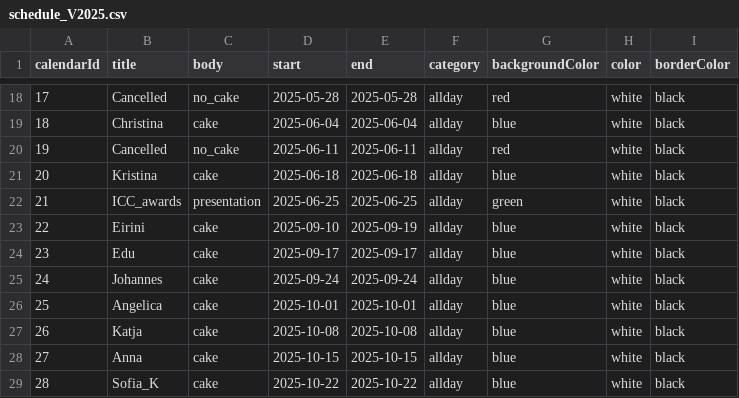
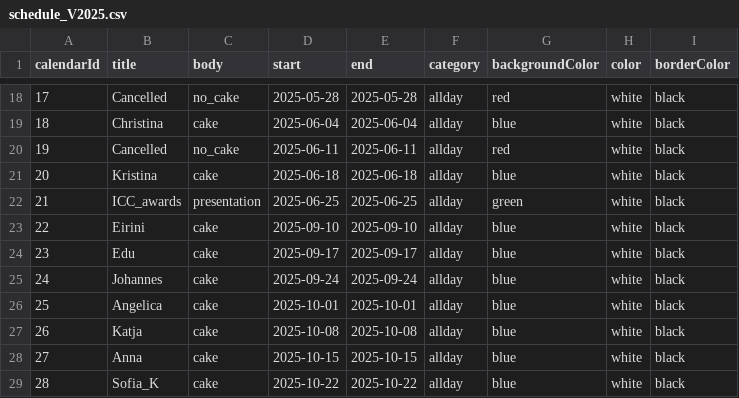
Before and after one commit to ImmunTech/CakeClub, a CSV file: data/schedule_V2025.csv, drawn as a sheet; only a part is shown, gaps mark what is left out.

```diff
--- a/data/schedule_V2025.csv
+++ b/data/schedule_V2025.csv
@@ -22,3 +22,3 @@ calendarId,title,body,start,end,category,backgroundColor,color,borderColor
 "21","ICC_awards","presentation","2025-06-25","2025-06-25","allday",green,white,black
-"22","Eirini","cake","2025-09-10","2025-09-19","allday",blue,white,black
+"22","Eirini","cake","2025-09-10","2025-09-10","allday",blue,white,black
 "23","Edu","cake","2025-09-17","2025-09-17","allday",blue,white,black
```
Also changed, not shown: 1 other file.
